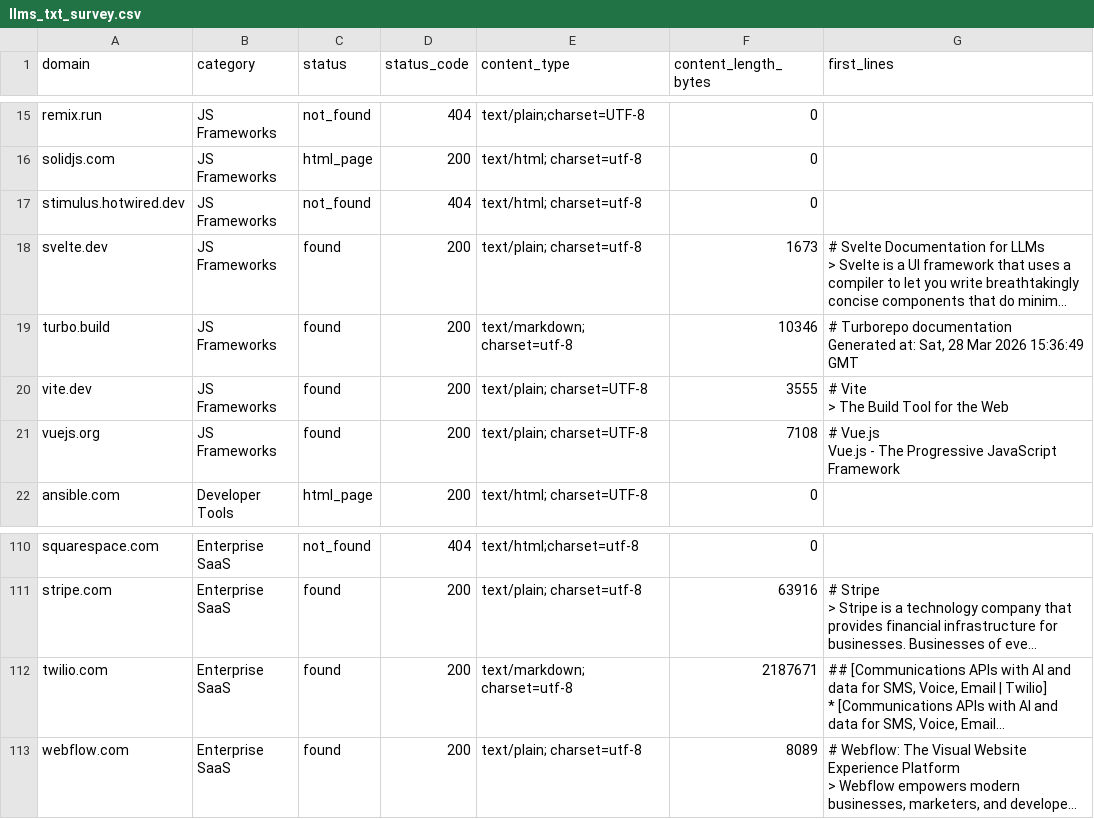
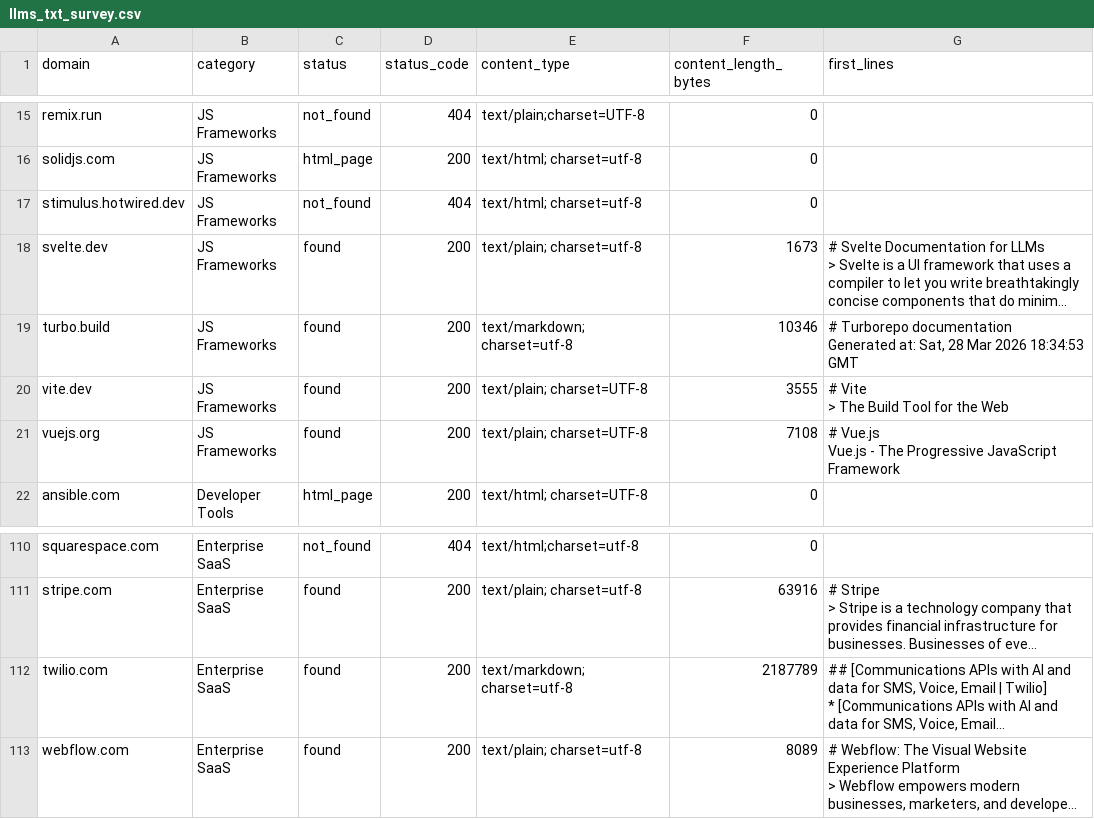
Before and after one commit to lightlayer-dev/agent-bench, a CSV file: research/llms_txt_survey.csv, drawn as a sheet; only a part is shown, gaps mark what is left out; long unchanged cells end in …; the diff names each change by its address in the sheet, - before the commit and + after, or states it on an @@ line.

```diff
--- a/research/llms_txt_survey.csv
+++ b/research/llms_txt_survey.csv
-G19 (first_lines): …Mar 2026 15:36:49 GMT
+G19 (first_lines): …Mar 2026 18:34:53 GMT
-F112 (content_length_bytes): 2187671
+F112 (content_length_bytes): 2187789
```
Also changed, not shown: research/agents_txt_survey.csv, 2 other files.
